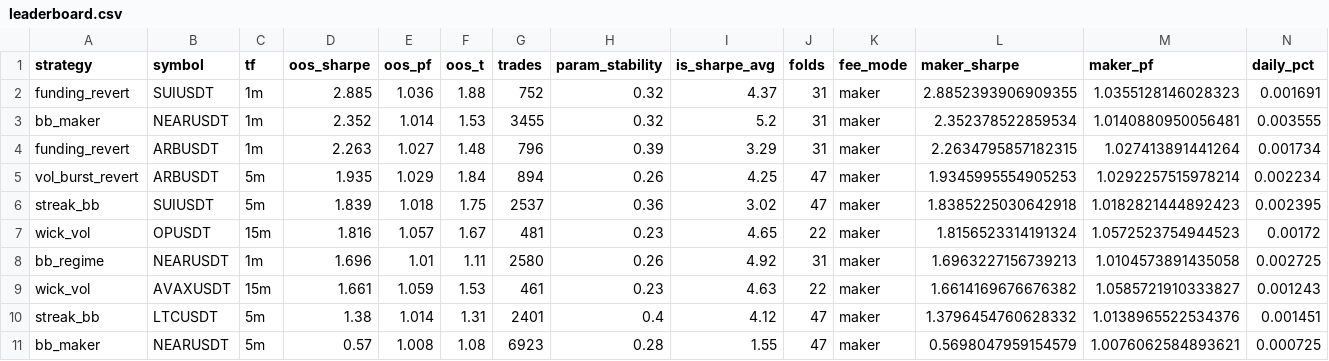
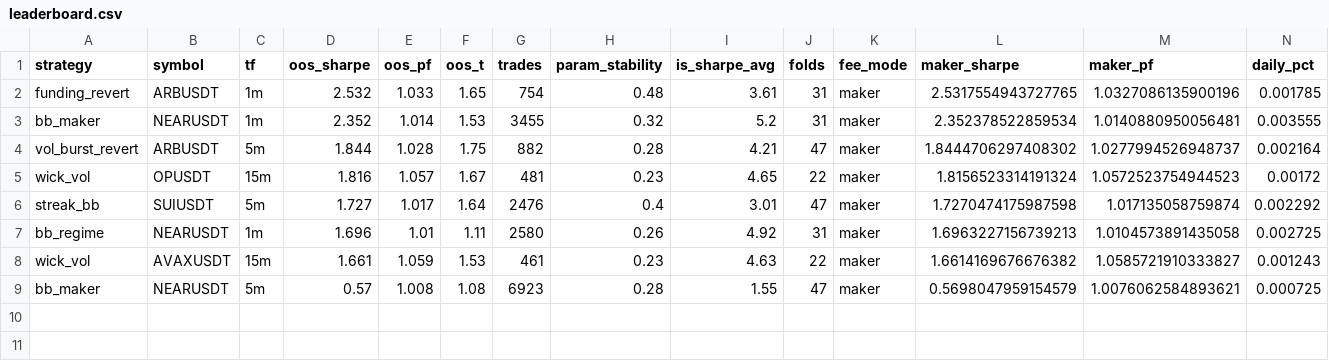
Before and after one commit to davletovaalmira11-creator/scalp-lab-pro, a CSV file: engines/scalp/reports/leaderboard.csv, drawn as a sheet; only a part is shown; removed rows and columns are numbered as before the commit, all else as after; rows hold the shown columns only; the diff names each change by its address in the sheet, - before the commit and + after, or states it on an @@ line.

```diff
--- a/engines/scalp/reports/leaderboard.csv
+++ b/engines/scalp/reports/leaderboard.csv
-row 2: funding_revert | SUIUSDT | 1m | 2.885 | 1.036 | 1.88 | 752 | 0.32 | 4.37 | 31 | maker | 2.8852393906909355 | 1.0355128146028323 | 0.001691
+row 2: funding_revert | ARBUSDT | 1m | 2.532 | 1.033 | 1.65 | 754 | 0.48 | 3.61 | 31 | maker | 2.5317554943727765 | 1.0327086135900196 | 0.001785
-row 4: funding_revert | ARBUSDT | 1m | 2.263 | 1.027 | 1.48 | 796 | 0.39 | 3.29 | 31 | maker | 2.2634795857182315 | 1.027413891441264 | 0.001734
-row 5: vol_burst_revert | ARBUSDT | 5m | 1.935 | 1.029 | 1.84 | 894 | 0.26 | 4.25 | 47 | maker | 1.9345995554905253 | 1.0292257515978214 | 0.002234
-row 6: streak_bb | SUIUSDT | 5m | 1.839 | 1.018 | 1.75 | 2537 | 0.36 | 3.02 | 47 | maker | 1.8385225030642918 | 1.0182821444892423 | 0.002395
+row 4: vol_burst_revert | ARBUSDT | 5m | 1.844 | 1.028 | 1.75 | 882 | 0.28 | 4.21 | 47 | maker | 1.8444706297408302 | 1.0277994526948737 | 0.002164
+row 6: streak_bb | SUIUSDT | 5m | 1.727 | 1.017 | 1.64 | 2476 | 0.4 | 3.01 | 47 | maker | 1.7270474175987598 | 1.017135058759874 | 0.002292
-row 10: streak_bb | LTCUSDT | 5m | 1.38 | 1.014 | 1.31 | 2401 | 0.4 | 4.12 | 47 | maker | 1.3796454760628332 | 1.0138965522534376 | 0.001451
```
Also changed, not shown: engines/scalp/reports/archive.csv, 4 other files.
